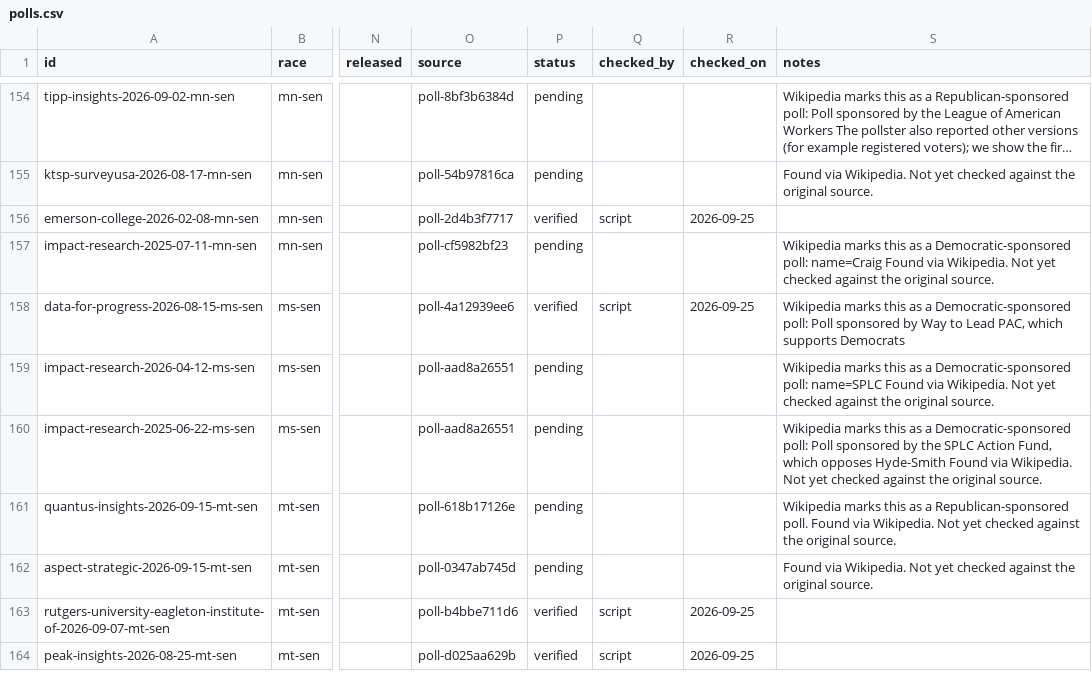
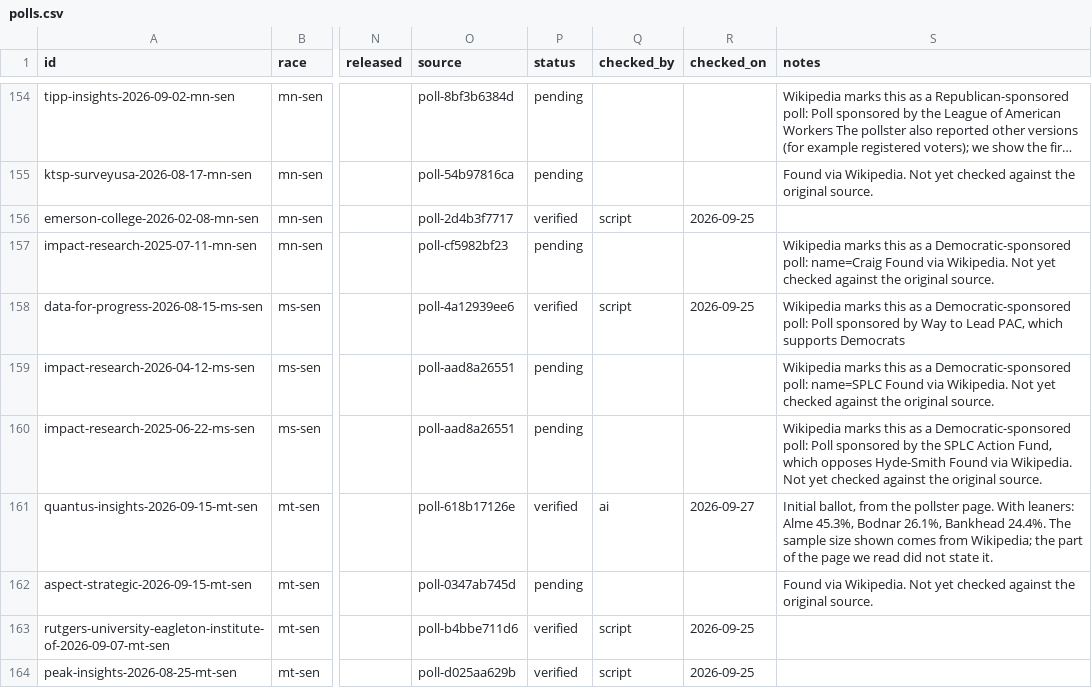
Before and after one commit to thomasdllrd1-ops/unspun, a CSV file: data/polls/polls.csv, drawn as a sheet; only a part is shown, gaps mark what is left out; long unchanged cells end in …; the diff names each change by its address in the sheet, - before the commit and + after, or states it on an @@ line.

```diff
--- a/data/polls/polls.csv
+++ b/data/polls/polls.csv
-P161 (status): pending
+P161 (status): verified
-Q161 (checked_by): (empty)
+Q161 (checked_by): ai
-R161 (checked_on): (empty)
+R161 (checked_on): 2026-09-27
-S161 (notes): Wikipedia marks this as a Republican-sponsored poll. Found via Wikipedia. Not yet checked against the original source.
+S161 (notes): Initial ballot, from the pollster page. With leaners: Alme 45.3%, Bodnar 26.1%, Bankhead 24.4%. The sample size shown comes from Wikipedia; the part of the page we read did not state it.
```
Also changed, not shown: data/polls/poll_results.csv, 4 other files.
